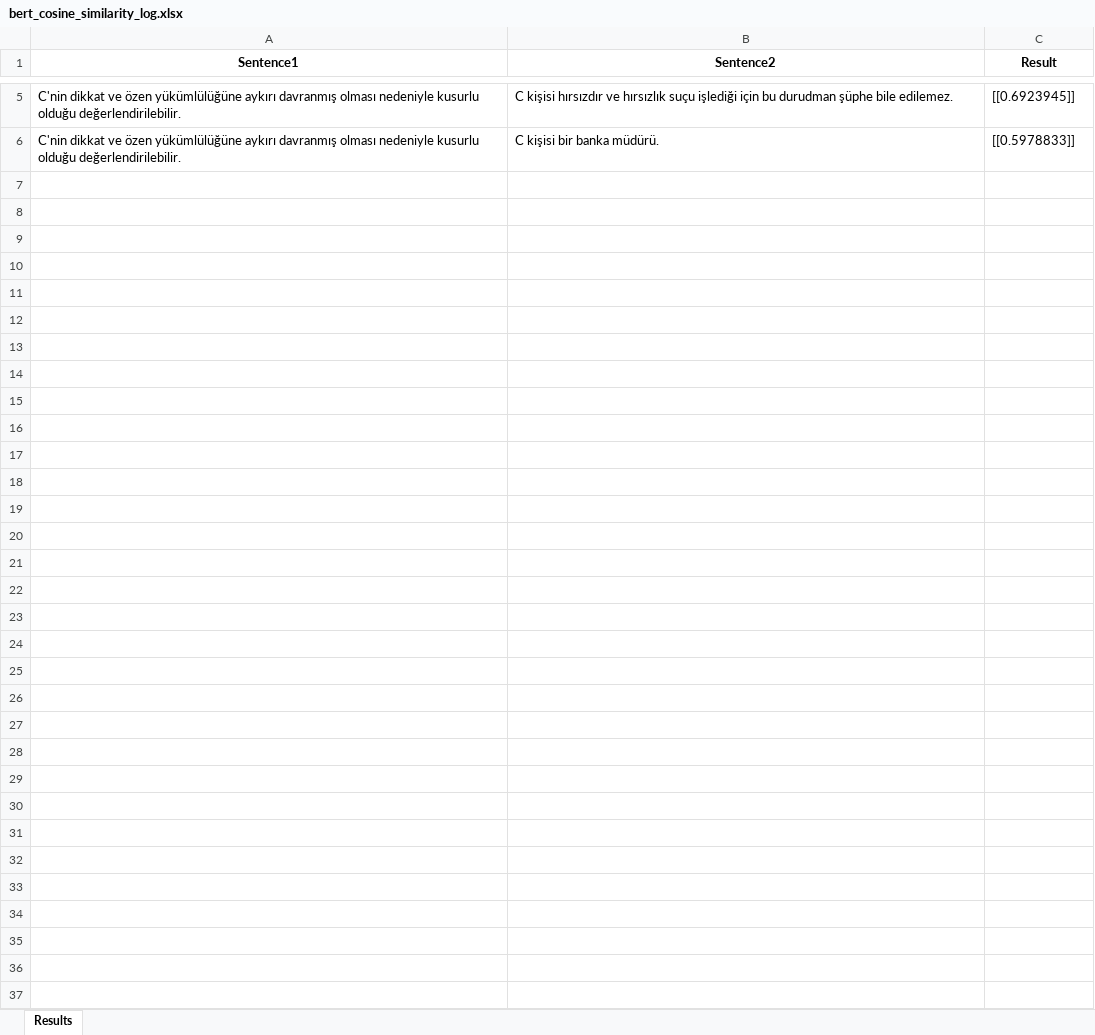
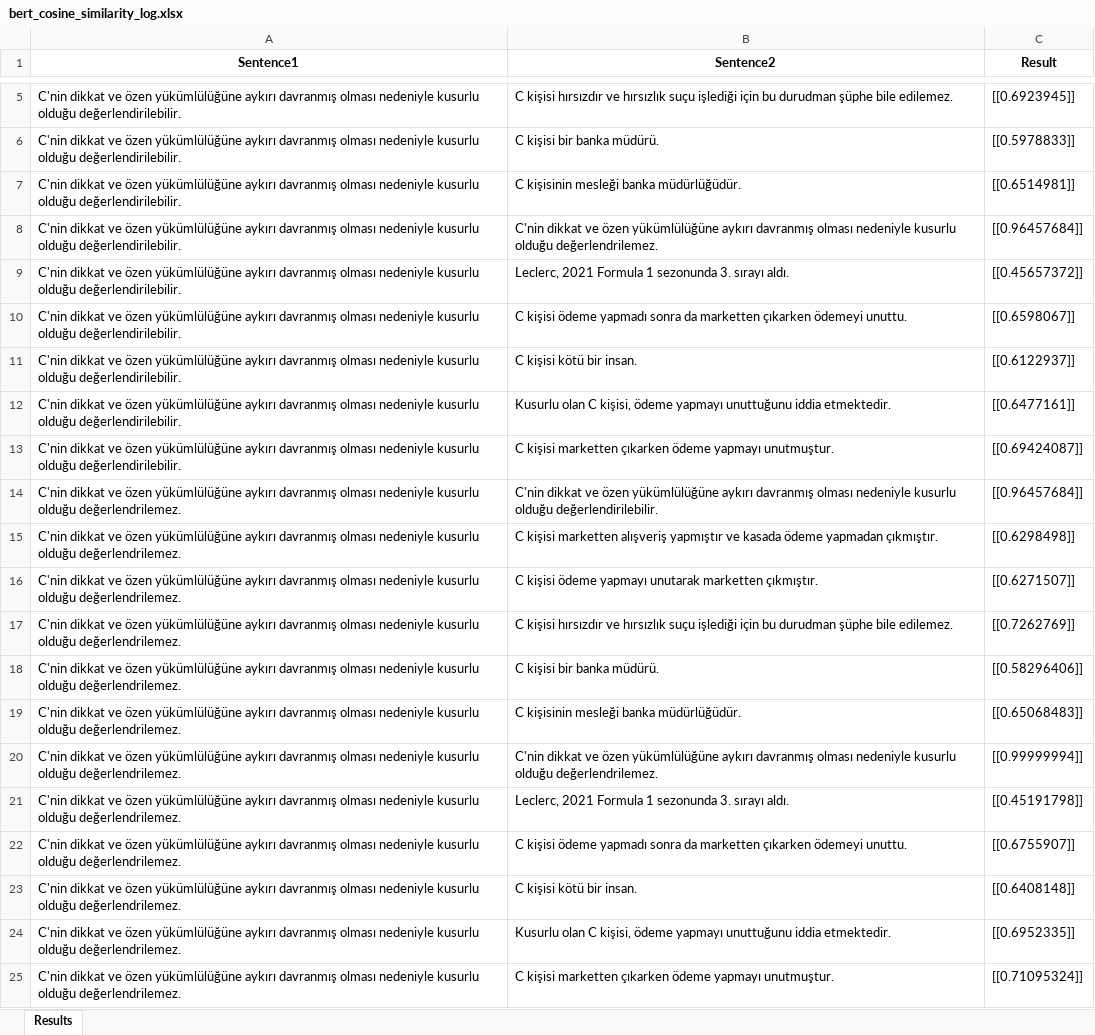
Before and after one commit to HazarN/MAHDAN, an Excel workbook: log/bert_cosine_similarity_log.xlsx, sheet Results, drawn as a sheet; only a part is shown, gaps mark what is left out; values as stored, in another font and other column widths than the file's, no borders; the diff covers the shown part only; the diff names each change by its address in the sheet, - before the commit and + after, or states it on an @@ line.

```diff
--- a/log/bert_cosine_similarity_log.xlsx (sheet Results)
+++ b/log/bert_cosine_similarity_log.xlsx (sheet Results)
+row 7: C'nin dikkat ve özen yükümlülüğüne aykırı davranmış olması nedeniyle kusurlu olduğu değerlendirilebilir. | C kişisinin mesleği banka müdürlüğüdür. | [[0.6514981]]
+row 8: C'nin dikkat ve özen yükümlülüğüne aykırı davranmış olması nedeniyle kusurlu olduğu değerlendirilebilir. | C'nin dikkat ve özen yükümlülüğüne aykırı davranmış olması nedeniyle kusurlu olduğu değerlendrilemez. | [[0.96457684]]
+row 9: C'nin dikkat ve özen yükümlülüğüne aykırı davranmış olması nedeniyle kusurlu olduğu değerlendirilebilir. | Leclerc, 2021 Formula 1 sezonunda 3. sırayı aldı. | [[0.45657372]]
+row 10: C'nin dikkat ve özen yükümlülüğüne aykırı davranmış olması nedeniyle kusurlu olduğu değerlendirilebilir. | C kişisi ödeme yapmadı sonra da marketten çıkarken ödemeyi unuttu. | [[0.6598067]]
+row 11: C'nin dikkat ve özen yükümlülüğüne aykırı davranmış olması nedeniyle kusurlu olduğu değerlendirilebilir. | C kişisi kötü bir insan. | [[0.6122937]]
+row 12: C'nin dikkat ve özen yükümlülüğüne aykırı davranmış olması nedeniyle kusurlu olduğu değerlendirilebilir. | Kusurlu olan C kişisi, ödeme yapmayı unuttuğunu iddia etmektedir. | [[0.6477161]]
+row 13: C'nin dikkat ve özen yükümlülüğüne aykırı davranmış olması nedeniyle kusurlu olduğu değerlendirilebilir. | C kişisi marketten çıkarken ödeme yapmayı unutmuştur. | [[0.69424087]]
+row 14: C'nin dikkat ve özen yükümlülüğüne aykırı davranmış olması nedeniyle kusurlu olduğu değerlendrilemez. | C'nin dikkat ve özen yükümlülüğüne aykırı davranmış olması nedeniyle kusurlu olduğu değerlendirilebilir. | [[0.96457684]]
+row 15: C'nin dikkat ve özen yükümlülüğüne aykırı davranmış olması nedeniyle kusurlu olduğu değerlendrilemez. | C kişisi marketten alışveriş yapmıştır ve kasada ödeme yapmadan çıkmıştır. | [[0.6298498]]
+row 16: C'nin dikkat ve özen yükümlülüğüne aykırı davranmış olması nedeniyle kusurlu olduğu değerlendrilemez. | C kişisi ödeme yapmayı unutarak marketten çıkmıştır. | [[0.6271507]]
+row 17: C'nin dikkat ve özen yükümlülüğüne aykırı davranmış olması nedeniyle kusurlu olduğu değerlendrilemez. | C kişisi hırsızdır ve hırsızlık suçu işlediği için bu durudman şüphe bile edilemez. | [[0.7262769]]
+row 18: C'nin dikkat ve özen yükümlülüğüne aykırı davranmış olması nedeniyle kusurlu olduğu değerlendrilemez. | C kişisi bir banka müdürü. | [[0.58296406]]
+row 19: C'nin dikkat ve özen yükümlülüğüne aykırı davranmış olması nedeniyle kusurlu olduğu değerlendrilemez. | C kişisinin mesleği banka müdürlüğüdür. | [[0.65068483]]
+row 20: C'nin dikkat ve özen yükümlülüğüne aykırı davranmış olması nedeniyle kusurlu olduğu değerlendrilemez. | C'nin dikkat ve özen yükümlülüğüne aykırı davranmış olması nedeniyle kusurlu olduğu değerlendrilemez. | [[0.99999994]]
+row 21: C'nin dikkat ve özen yükümlülüğüne aykırı davranmış olması nedeniyle kusurlu olduğu değerlendrilemez. | Leclerc, 2021 Formula 1 sezonunda 3. sırayı aldı. | [[0.45191798]]
+row 22: C'nin dikkat ve özen yükümlülüğüne aykırı davranmış olması nedeniyle kusurlu olduğu değerlendrilemez. | C kişisi ödeme yapmadı sonra da marketten çıkarken ödemeyi unuttu. | [[0.6755907]]
+row 23: C'nin dikkat ve özen yükümlülüğüne aykırı davranmış olması nedeniyle kusurlu olduğu değerlendrilemez. | C kişisi kötü bir insan. | [[0.6408148]]
+row 24: C'nin dikkat ve özen yükümlülüğüne aykırı davranmış olması nedeniyle kusurlu olduğu değerlendrilemez. | Kusurlu olan C kişisi, ödeme yapmayı unuttuğunu iddia etmektedir. | [[0.6952335]]
+row 25: C'nin dikkat ve özen yükümlülüğüne aykırı davranmış olması nedeniyle kusurlu olduğu değerlendrilemez. | C kişisi marketten çıkarken ödeme yapmayı unutmuştur. | [[0.71095324]]
```
Also changed, not shown: 132 added rows elsewhere in this sheet, log/nli_model_log.xlsx, log/ollama_model_llama3.1_log.xlsx, 12 other files.
